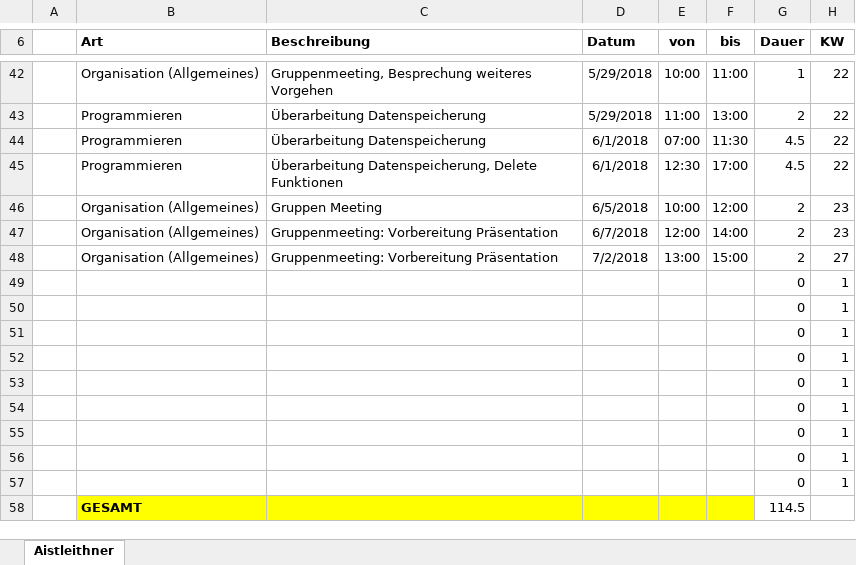
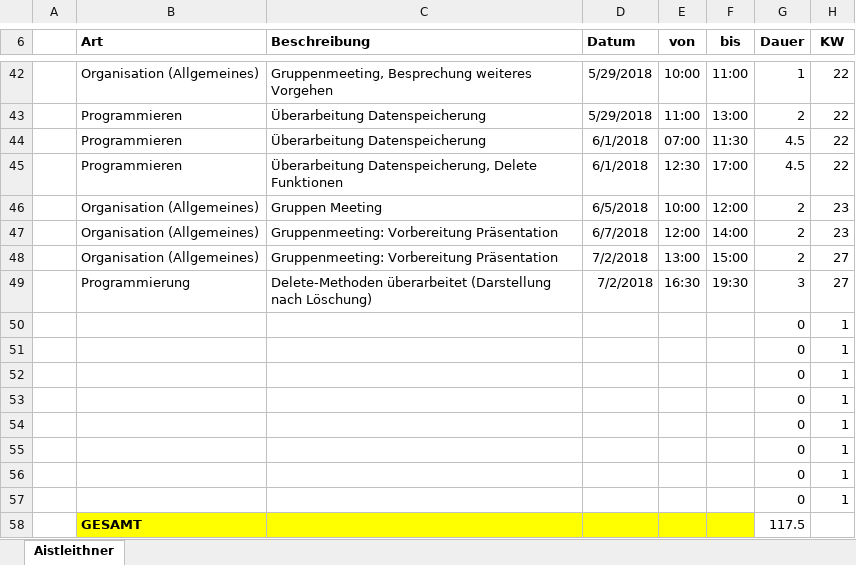
Before and after one commit to ateuchtmann/259035_SoftEngPR, an Excel workbook: Dokumente/Zeiterfassung/Aistleithner.xlsx, sheet Aistleithner, drawn as a sheet; only a part is shown, gaps mark what is left out; values as stored, in another font and other column widths than the file's, no borders; table styles not drawn; removed rows and columns are numbered as before the commit, all else as after; the diff names each change by its address in the sheet, - before the commit and + after, or states it on an @@ line.

Commit message:
Organisation
Update Zeiterfassung

```diff
--- a/Dokumente/Zeiterfassung/Aistleithner.xlsx (sheet Aistleithner)
+++ b/Dokumente/Zeiterfassung/Aistleithner.xlsx (sheet Aistleithner)
+row 49:  | Programmierung | Delete-Methoden überarbeitet (Darstellung nach Löschung) | 7/2/2018 | 16:30 | 19:30 | 3 | 27
-row 57:  |  |  |  |  |  | 0 | 1
-G58 (Dauer): 114.5
+G58 (Dauer): 117.5
```
